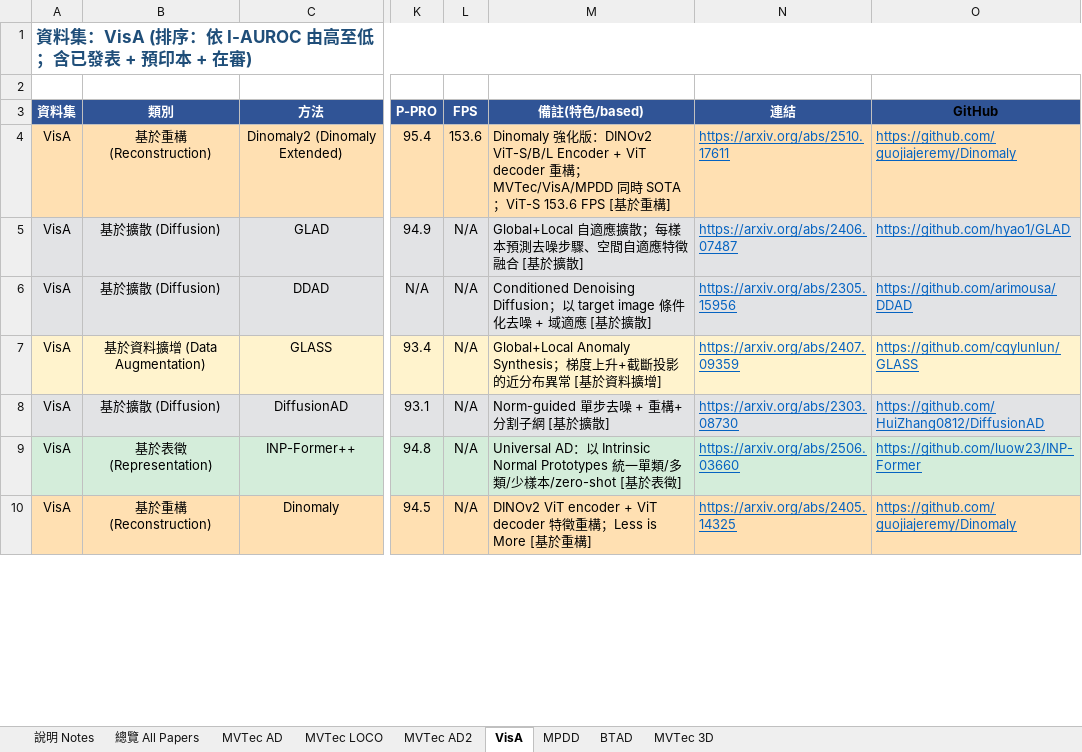
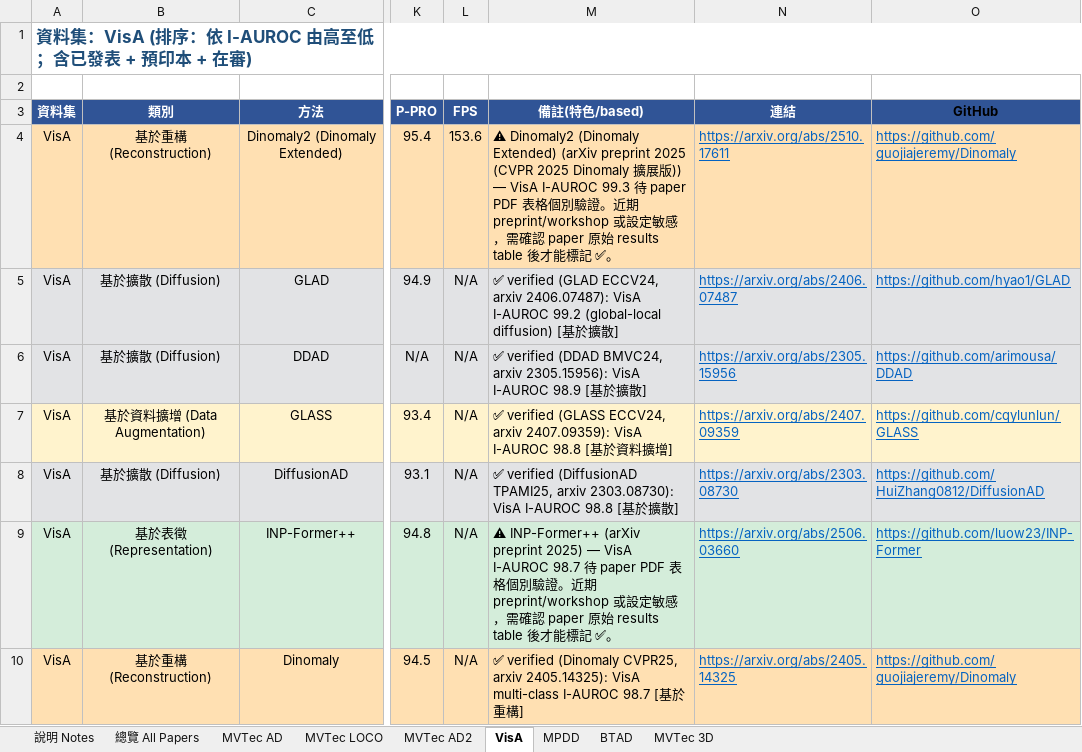
Before and after one commit to 112378074/NTUT-IVI-Lab--SOTA-Literature-Viewer, an Excel workbook: AnomalyDetection_Papers_Summary_v10_20260425.xlsx, sheet VisA, drawn as a sheet; only a part is shown, gaps mark what is left out; values as stored, in another font and other column widths than the file's, no borders; the diff covers the shown part only; the diff names each change by its address in the sheet, - before the commit and + after, or states it on an @@ line.

```diff
--- a/AnomalyDetection_Papers_Summary_v10_20260425.xlsx (sheet VisA)
+++ b/AnomalyDetection_Papers_Summary_v10_20260425.xlsx (sheet VisA)
-M4 (備註(特色/based)): Dinomaly 強化版：DINOv2 ViT-S/B/L Encoder + ViT decoder 重構；MVTec/VisA/MPDD 同時 SOTA；ViT-S 153.6 FPS [基於重構]
+M4 (備註(特色/based)): ⚠ Dinomaly2 (Dinomaly Extended) (arXiv preprint 2025 (CVPR 2025 Dinomaly 擴展版)) — VisA I-AUROC 99.3 待 paper PDF 表格個別驗證。近期 preprint/workshop 或設定敏感，需確認 paper 原始 results table 後才能標記 ✅。
-M5 (備註(特色/based)): Global+Local 自適應擴散；每樣本預測去噪步驟、空間自適應特徵融合 [基於擴…
+M5 (備註(特色/based)): ✅ verified (GLAD ECCV24, arxiv 2406.07487): VisA I-AUROC 99.2 (global-local diffusion) [基於擴…
-M6 (備註(特色/based)): Conditioned Denoising Diffusion；以 target image 條件化去噪 + 域適應 [基…
+M6 (備註(特色/based)): ✅ verified (DDAD BMVC24, arxiv 2305.15956): VisA I-AUROC 98.9 [基…
-M7 (備註(特色/based)): Global+Local Anomaly Synthesis；梯度上升+截斷投影的近分布異常 [基於資…
+M7 (備註(特色/based)): ✅ verified (GLASS ECCV24, arxiv 2407.09359): VisA I-AUROC 98.8 [基於資…
-M8 (備註(特色/based)): Norm-guided 單步去噪 + 重構+分割子網 [基於擴…
+M8 (備註(特色/based)): ✅ verified (DiffusionAD TPAMI25, arxiv 2303.08730): VisA I-AUROC 98.8 [基於擴…
-M9 (備註(特色/based)): Universal AD：以 Intrinsic Normal Prototypes 統一單類/多類/少樣本/zero-shot [基於表徵]
+M9 (備註(特色/based)): ⚠ INP-Former++ (arXiv preprint 2025) — VisA I-AUROC 98.7 待 paper PDF 表格個別驗證。近期 preprint/workshop 或設定敏感，需確認 paper 原始 results table 後才能標記 ✅。
-M10 (備註(特色/based)): DINOv2 ViT encoder + ViT decoder 特徵重構；Less is More [基…
+M10 (備註(特色/based)): ✅ verified (Dinomaly CVPR25, arxiv 2405.14325): VisA multi-class I-AUROC 98.7 [基…
```
Also changed, not shown: 52 edited cells elsewhere in this sheet, sheet MVTec AD, sheet BTAD, sheet MVTec LOCO, sheet MVTec 3D, sheet MVTec AD2, sheet MPDD, 4 other files.
